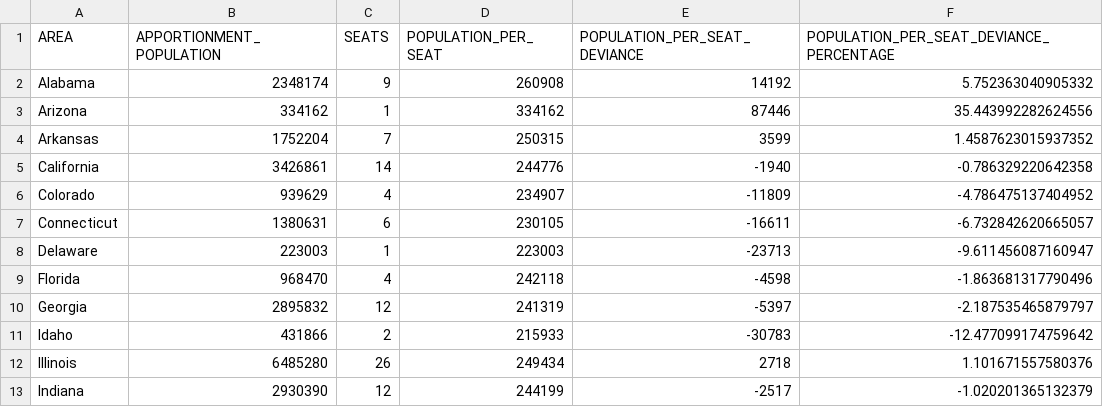
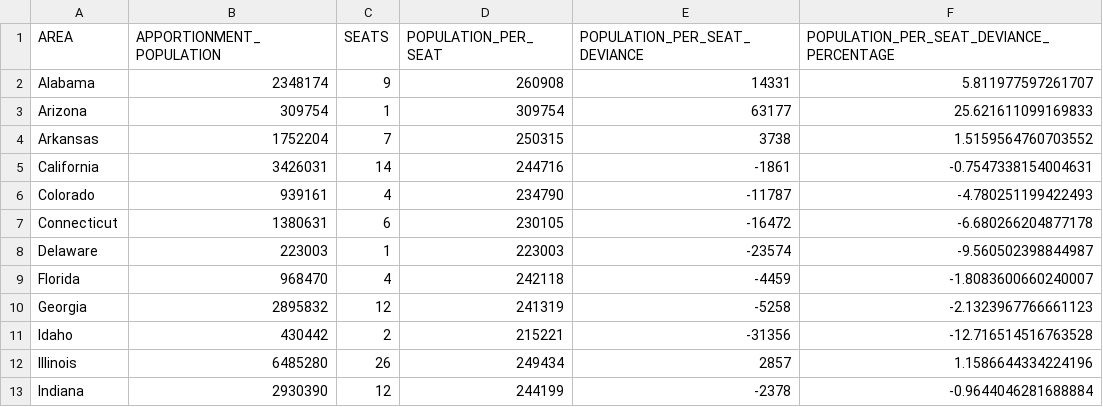
Before and after one commit to GPHemsley/house-apportionment, a CSV file: results/435_with_dc_and_pr/1920_435_with_dc_and_pr.csv, drawn as a sheet; only a part is shown; the diff covers the shown part only.

```diff
--- a/results/435_with_dc_and_pr/1920_435_with_dc_and_pr.csv
+++ b/results/435_with_dc_and_pr/1920_435_with_dc_and_pr.csv
@@ -1,13 +1,13 @@
 "AREA","APPORTIONMENT_POPULATION","SEATS","POPULATION_PER_SEAT","POPULATION_PER_SEAT_DEVIANCE","POPULATION_PER_SEAT_DEVIANCE_PERCENTAGE"
-"Alabama",2348174,9,260908,14192,5.752363040905332
-"Arizona",334162,1,334162,87446,35.443992282624556
-"Arkansas",1752204,7,250315,3599,1.4587623015937352
-"California",3426861,14,244776,-1940,-0.786329220642358
-"Colorado",939629,4,234907,-11809,-4.786475137404952
-"Connecticut",1380631,6,230105,-16611,-6.732842620665057
-"Delaware",223003,1,223003,-23713,-9.611456087160947
-"Florida",968470,4,242118,-4598,-1.863681317790496
-"Georgia",2895832,12,241319,-5397,-2.187535465879797
-"Idaho",431866,2,215933,-30783,-12.477099174759642
-"Illinois",6485280,26,249434,2718,1.101671557580376
-"Indiana",2930390,12,244199,-2517,-1.020201365132379
+"Alabama",2348174,9,260908,14331,5.811977597261707
+"Arizona",309754,1,309754,63177,25.621611099169833
+"Arkansas",1752204,7,250315,3738,1.5159564760703552
+"California",3426031,14,244716,-1861,-0.7547338154004631
+"Colorado",939161,4,234790,-11787,-4.780251199422493
+"Connecticut",1380631,6,230105,-16472,-6.680266204877178
+"Delaware",223003,1,223003,-23574,-9.560502398844987
+"Florida",968470,4,242118,-4459,-1.8083600660240007
+"Georgia",2895832,12,241319,-5258,-2.1323967766661123
+"Idaho",430442,2,215221,-31356,-12.716514516763528
+"Illinois",6485280,26,249434,2857,1.1586644334224196
+"Indiana",2930390,12,244199,-2378,-0.9644046281688884
```
Also changed, not shown: 104 edited cells elsewhere in this file, data/1920_census.csv, results/435_with_pr/1920_435_with_pr.csv, 7 other files.
